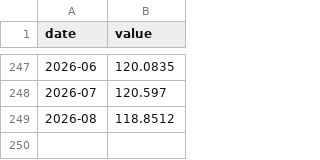
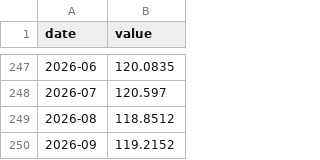
Before and after one commit to ZorigoKH/tugrik, a CSV file: data/fred_usd_broad_index.csv, drawn as a sheet; only a part is shown, gaps mark what is left out.

```diff
--- a/data/fred_usd_broad_index.csv
+++ b/data/fred_usd_broad_index.csv
@@ -249 +249,2 @@ date,value
 2026-08,118.8512
+2026-09,119.2152
```
Also changed, not shown: data/bom_usdmnt_daily.csv, data/bom_usdmnt_monthly_avg.csv, 8 other files.
